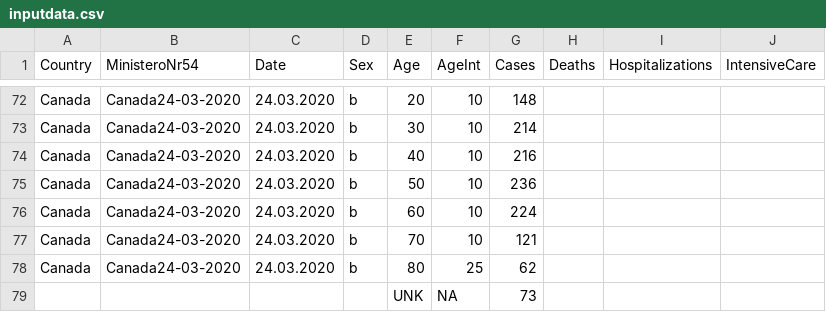
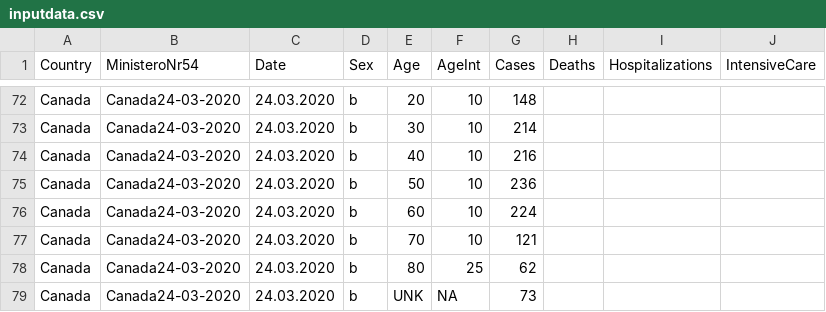
Before and after one commit to timriffe/covid_demog, a CSV file: Data/inputdata.csv, drawn as a sheet; only a part is shown, gaps mark what is left out; removed rows and columns are numbered as before the commit, all else as after; the diff names each change by its address in the sheet, - before the commit and + after, or states it on an @@ line.

Commit message:
minor notes and fix to canada

```diff
--- a/Data/inputdata.csv
+++ b/Data/inputdata.csv
-row 79:  |  |  |  | UNK | NA | 73
+row 79: Canada | Canada24-03-2020 | 24.03.2020 | b | UNK | NA | 73
```
Also changed, not shown: 1 other file.
